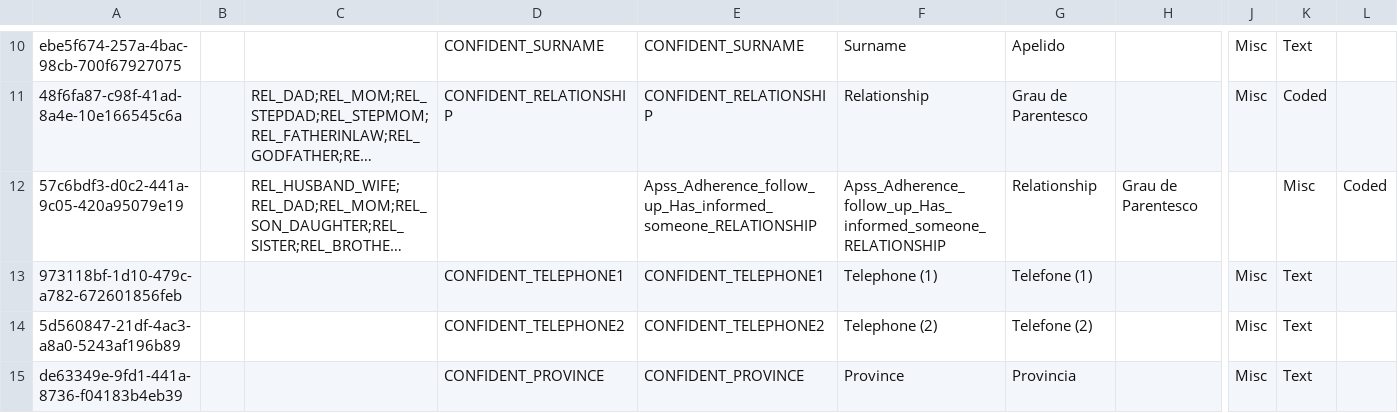
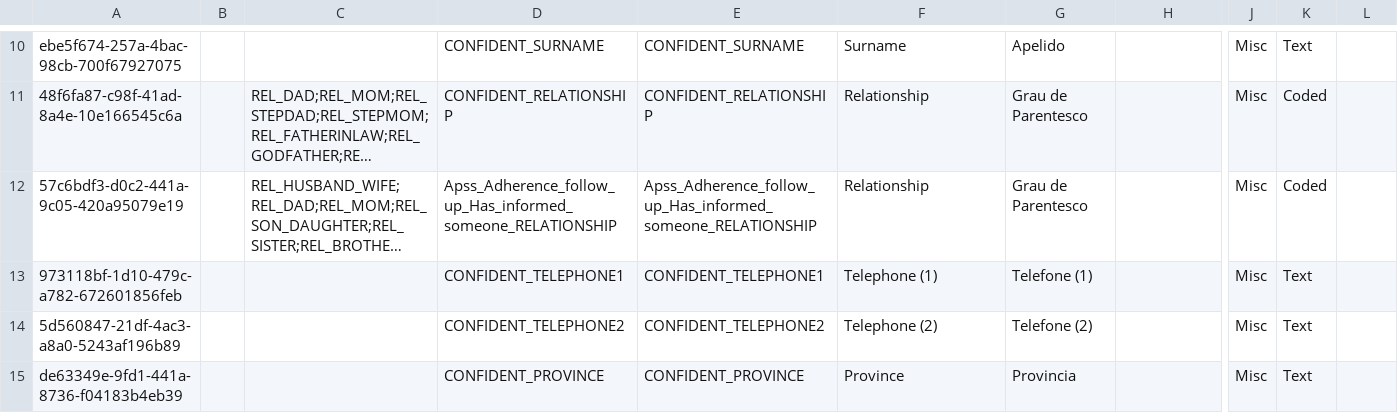
Before and after one commit to esaude/sesp-bahmni-metadata, a CSV file: configuration/concepts/confident_form_concepts.csv, drawn as a sheet; only a part is shown, gaps mark what is left out; long unchanged cells end in …; the diff names each change by its address in the sheet, - before the commit and + after, or states it on an @@ line.

Commit message:
removed misplaced comma

```diff
--- a/configuration/concepts/confident_form_concepts.csv
+++ b/configuration/concepts/confident_form_concepts.csv
-D12: (empty)
+D12: Apss_Adherence_follow_up_Has_informed_someone_RELATIONSHIP
-F12: Apss_Adherence_follow_up_Has_informed_someone_RELATIONSHIP
+F12: Relationship
-G12: Relationship
+G12: Grau de Parentesco
-H12: Grau de Parentesco
+H12: (empty)
-J12: (empty)
+J12: Misc
-K12: Misc
+K12: Coded
-L12: Coded
+L12: (empty)
```
